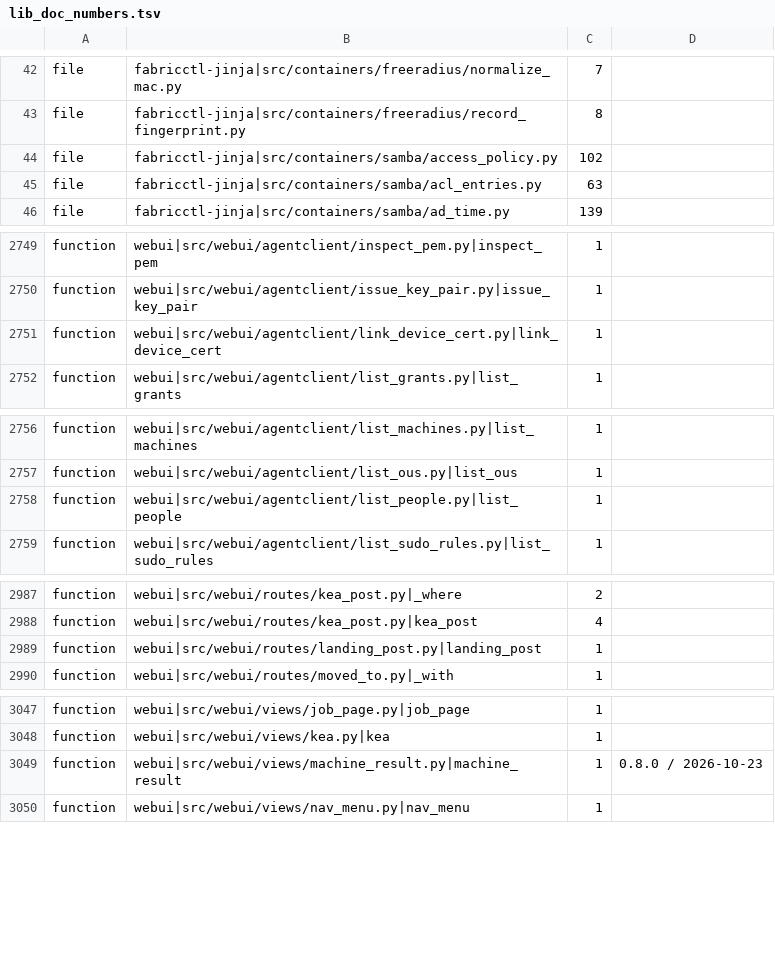
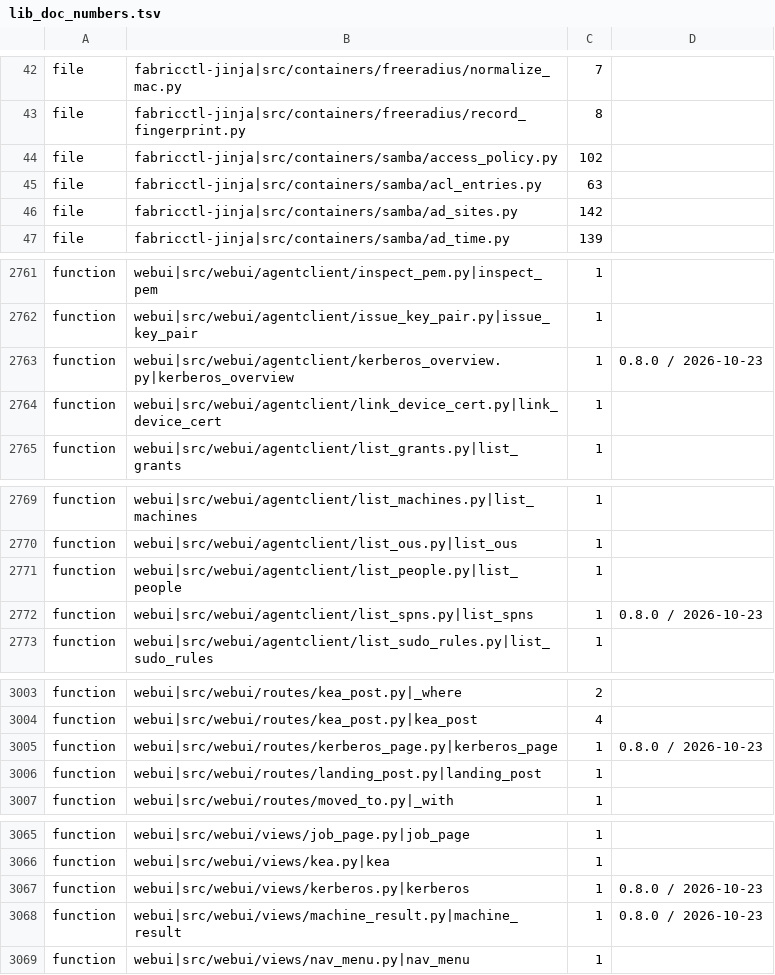
Before and after one commit to archdukejim/fabric-ctl, a TSV file: scripts/docs/lib_doc_numbers.tsv, drawn as a sheet; only a part is shown, gaps mark what is left out; the diff covers the shown part only.

```diff
--- a/scripts/docs/lib_doc_numbers.tsv
+++ b/scripts/docs/lib_doc_numbers.tsv
@@ -45,2 +45,3 @@ file	fabricctl-jinja|src/containers/samba/access_policy.py	102
 file	fabricctl-jinja|src/containers/samba/acl_entries.py	63	
+file	fabricctl-jinja|src/containers/samba/ad_sites.py	142	
 file	fabricctl-jinja|src/containers/samba/ad_time.py	139	
@@ -2750,2 +2762,3 @@ function	webui|src/webui/agentclient/inspect_pem.py|inspect_pem	1
 function	webui|src/webui/agentclient/issue_key_pair.py|issue_key_pair	1	
+function	webui|src/webui/agentclient/kerberos_overview.py|kerberos_overview	1	0.8.0 / 2026-10-23
 function	webui|src/webui/agentclient/link_device_cert.py|link_device_cert	1	
@@ -2758,2 +2771,3 @@ function	webui|src/webui/agentclient/list_ous.py|list_ous	1
 function	webui|src/webui/agentclient/list_people.py|list_people	1	
+function	webui|src/webui/agentclient/list_spns.py|list_spns	1	0.8.0 / 2026-10-23
 function	webui|src/webui/agentclient/list_sudo_rules.py|list_sudo_rules	1	
@@ -2988,2 +3004,3 @@ function	webui|src/webui/routes/kea_post.py|_where	2
 function	webui|src/webui/routes/kea_post.py|kea_post	4	
+function	webui|src/webui/routes/kerberos_page.py|kerberos_page	1	0.8.0 / 2026-10-23
 function	webui|src/webui/routes/landing_post.py|landing_post	1	
@@ -3048,2 +3066,3 @@ function	webui|src/webui/views/job_page.py|job_page	1
 function	webui|src/webui/views/kea.py|kea	1	
+function	webui|src/webui/views/kerberos.py|kerberos	1	0.8.0 / 2026-10-23
 function	webui|src/webui/views/machine_result.py|machine_result	1	0.8.0 / 2026-10-23
```
Also changed, not shown: 15 added rows elsewhere in this file, docs/volume_2_engineering_decisions/assets/review-ledger.tsv, 39 other files.
